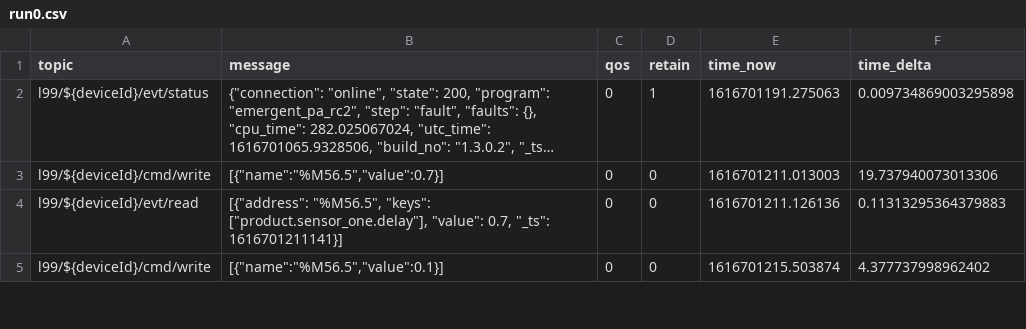
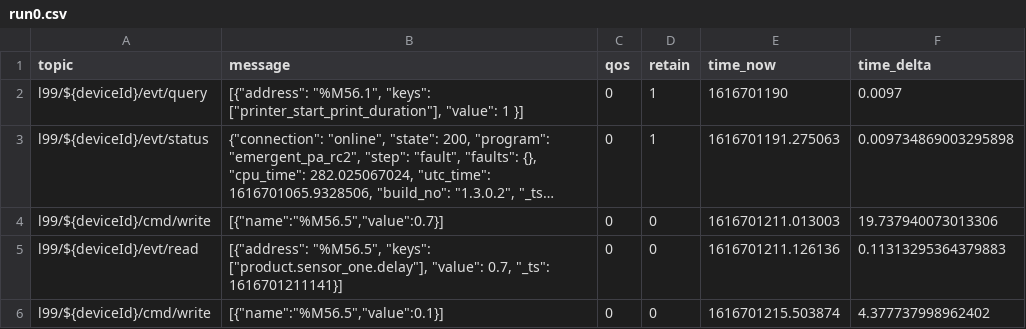
Before and after one commit to Ladder99/ladder99, a CSV file: models/print-apply/ccs/recordings/run0.csv, drawn as a sheet; only a part is shown; long unchanged cells end in …; the diff names each change by its address in the sheet, - before the commit and + after, or states it on an @@ line.

```diff
--- a/models/print-apply/ccs/recordings/run0.csv
+++ b/models/print-apply/ccs/recordings/run0.csv
+row 2: l99/${deviceId}/evt/query | [{"address": "%M56.1", "keys": ["printer_start_print_duration"], "value": 1 }] | 0 | 1 | 1616701190 | 0.0097
```
Also changed, not shown: models/print-apply/ccs/recordings/run6.csv.
